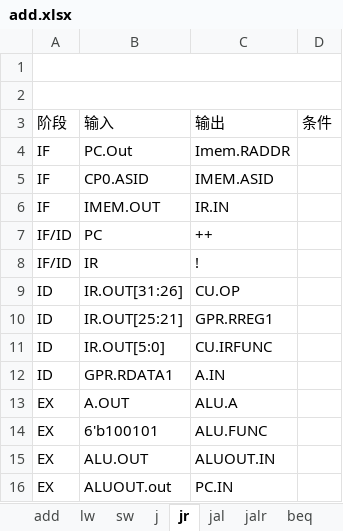
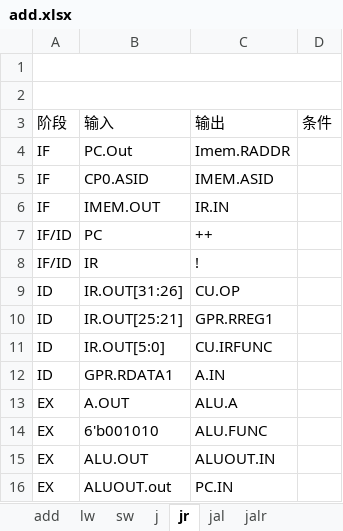
Before and after one commit to ccxx2c2/mips-multi-cycled-cpu, an Excel workbook: add.xlsx, sheet jr, drawn as a sheet; values as stored, in another font and other column widths than the file's, no borders; the diff names each change by its address in the sheet, - before the commit and + after, or states it on an @@ line.

```diff
--- a/add.xlsx (sheet jr)
+++ b/add.xlsx (sheet jr)
-B14: 6'b100101
+B14: 6'b001010
```
Also changed, not shown: sheet branch, sheet Alu, sheet cu, sheet mux, sheet jalr, other sheet tabs, 4 other files.
